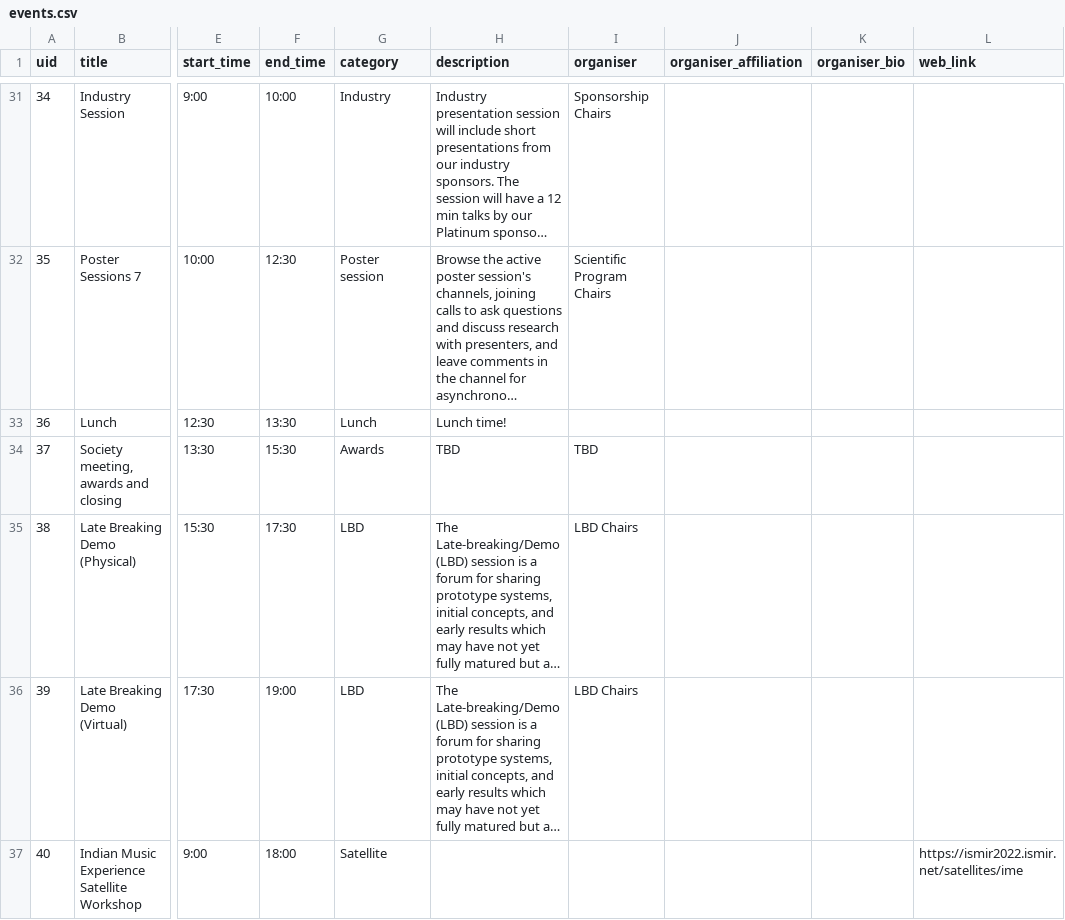
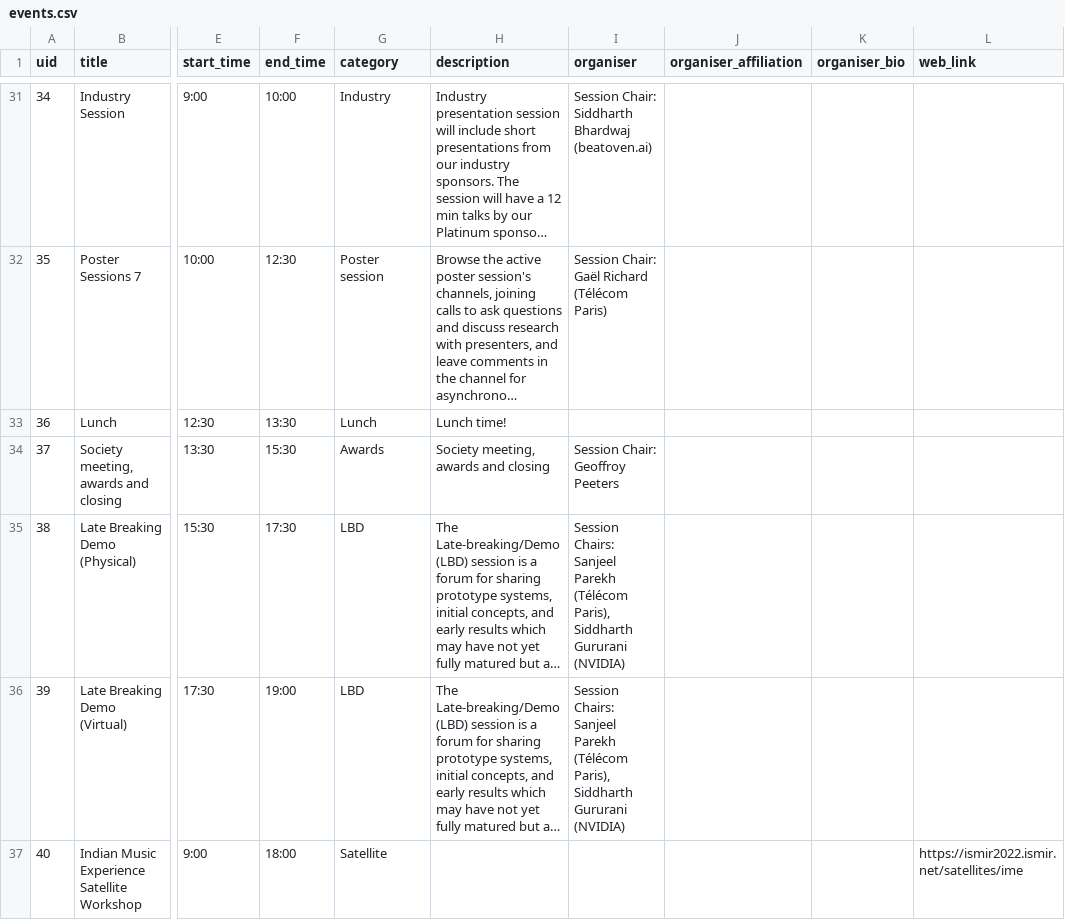
Before and after one commit to ismir2022program/ismir2022program.github.io, a CSV file: sitedata/events.csv, drawn as a sheet; only a part is shown, gaps mark what is left out; long unchanged cells end in …; the diff covers the shown part only; the diff names each change by its address in the sheet, - before the commit and + after, or states it on an @@ line.

```diff
--- a/sitedata/events.csv
+++ b/sitedata/events.csv
-I31 (organiser): Sponsorship Chairs
+I31 (organiser): Session Chair: Siddharth Bhardwaj (beatoven.ai)
-I32 (organiser): Scientific Program Chairs
+I32 (organiser): Session Chair: Gaël Richard (Télécom Paris)
-H34 (description): TBD
+H34 (description): Society meeting, awards and closing
-I34 (organiser): TBD
+I34 (organiser): Session Chair: Geoffroy Peeters
-I35:I36 (organiser): LBD Chairs
+I35:I36 (organiser): Session Chairs: Sanjeel Parekh (Télécom Paris), Siddharth Gururani (NVIDIA)
```
Also changed, not shown: 18 edited cells elsewhere in this file, sitedata/music.csv, 3 other files.
